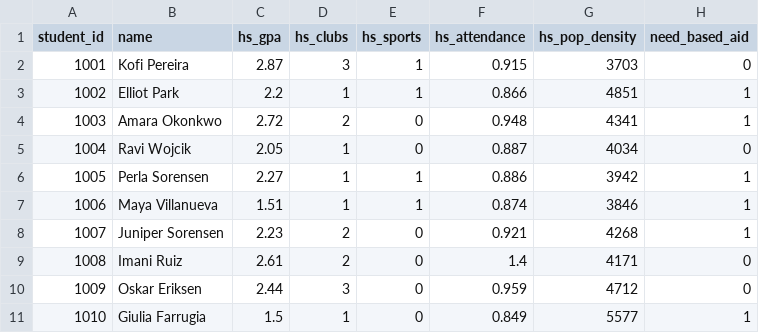
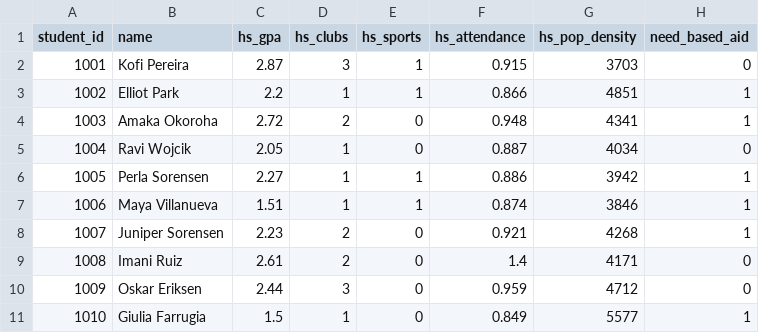
Before and after one commit to greg-longo/520_full, a CSV file: modules/module4/data/cohort_extract.csv, drawn as a sheet; only a part is shown; the diff names each change by its address in the sheet, - before the commit and + after, or states it on an @@ line.

Commit message:
Oct 13: hidden checks, Pyodide 0.26.4, achievements, sim balance, contrast, M5 notebook, rename student 1003

```diff
--- a/modules/module4/data/cohort_extract.csv
+++ b/modules/module4/data/cohort_extract.csv
-B4 (name): Amara Okonkwo
+B4 (name): Amaka Okoroha
```
Also changed, not shown: modules/module4/data/students.csv, modules/module5/data/cohort_clean.csv, 48 other files.
